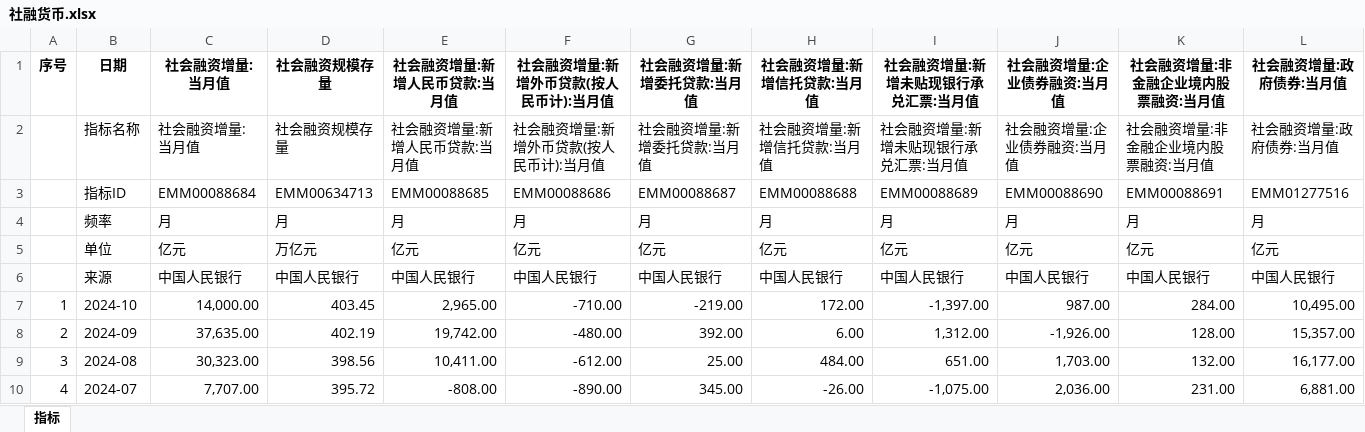
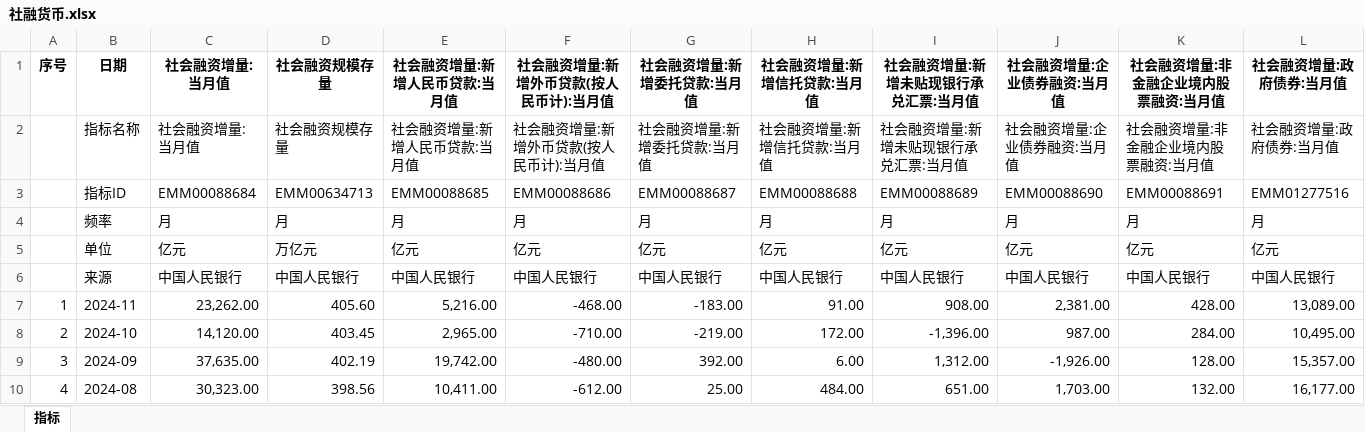
Before and after one commit to AFAN-LIFE/macropage, an Excel workbook: data/社融货币.xlsx, sheet 指标, drawn as a sheet; only a part is shown; the shorter side is filled out with more unchanged rows; values as stored, in another font and other column widths than the file's, no borders; addresses are those after the commit; rows hold the shown columns only; the diff names each change by its address in the sheet, - before the commit and + after, or states it on an @@ line.

```diff
--- a/data/社融货币.xlsx (sheet 指标)
+++ b/data/社融货币.xlsx (sheet 指标)
+row 7: 1 | 2024-11 | 23,262.00 | 405.60 | 5,216.00 | -468.00 | -183.00 | 91.00 | 908.00 | 2,381.00 | 428.00 | 13,089.00
@@ column A (序号) renumbered between rows 8 and 595 @@
-C8 (社会融资增量:当月值): 14,000.00
+C8 (社会融资增量:当月值): 14,120.00
-I8 (社会融资增量:新增未贴现银行承兑汇票:当月值): -1,397.00
+I8 (社会融资增量:新增未贴现银行承兑汇票:当月值): -1,396.00
```
Also changed, not shown: data/70城.xlsx, data/外汇.xlsx, 13 other files.
